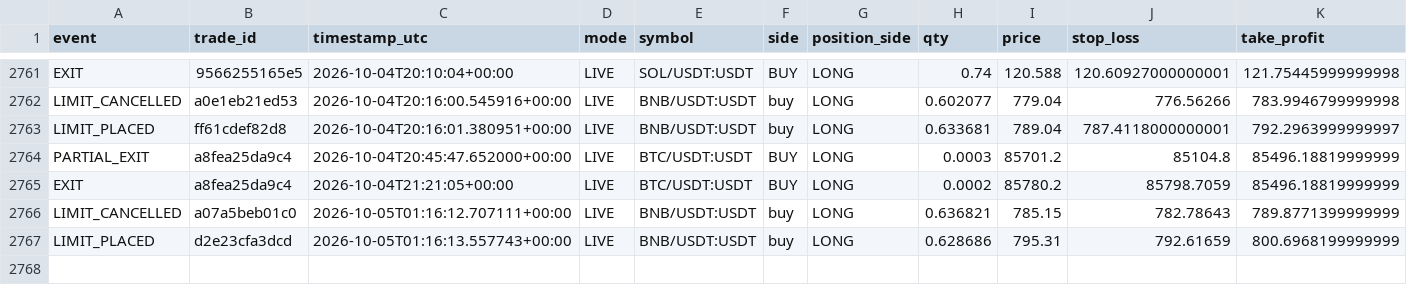
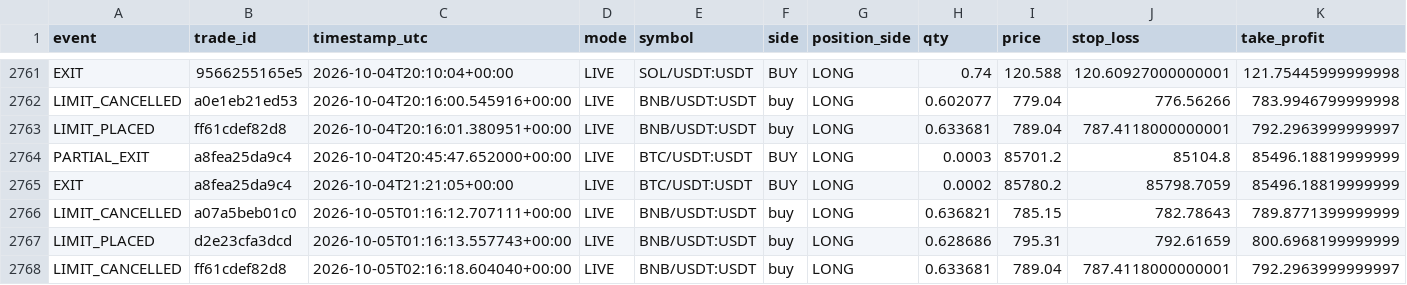
Before and after one commit to MatveevIlya1995/bingx-order-block-bot, a CSV file: data/trades.csv, drawn as a sheet; only a part is shown, gaps mark what is left out; rows hold the shown columns only; the diff covers the shown part only; the diff names each change by its address in the sheet, - before the commit and + after, or states it on an @@ line.

```diff
--- a/data/trades.csv
+++ b/data/trades.csv
+row 2768: LIMIT_CANCELLED | ff61cdef82d8 | 2026-10-05T02:16:18.604040+00:00 | LIVE | BNB/USDT:USDT | buy | LONG | 0.633681 | 789.04 | 787.4118000000001 | 792.2963999999997
```
Also changed, not shown: 1 added row elsewhere in this file, 1 other file.
